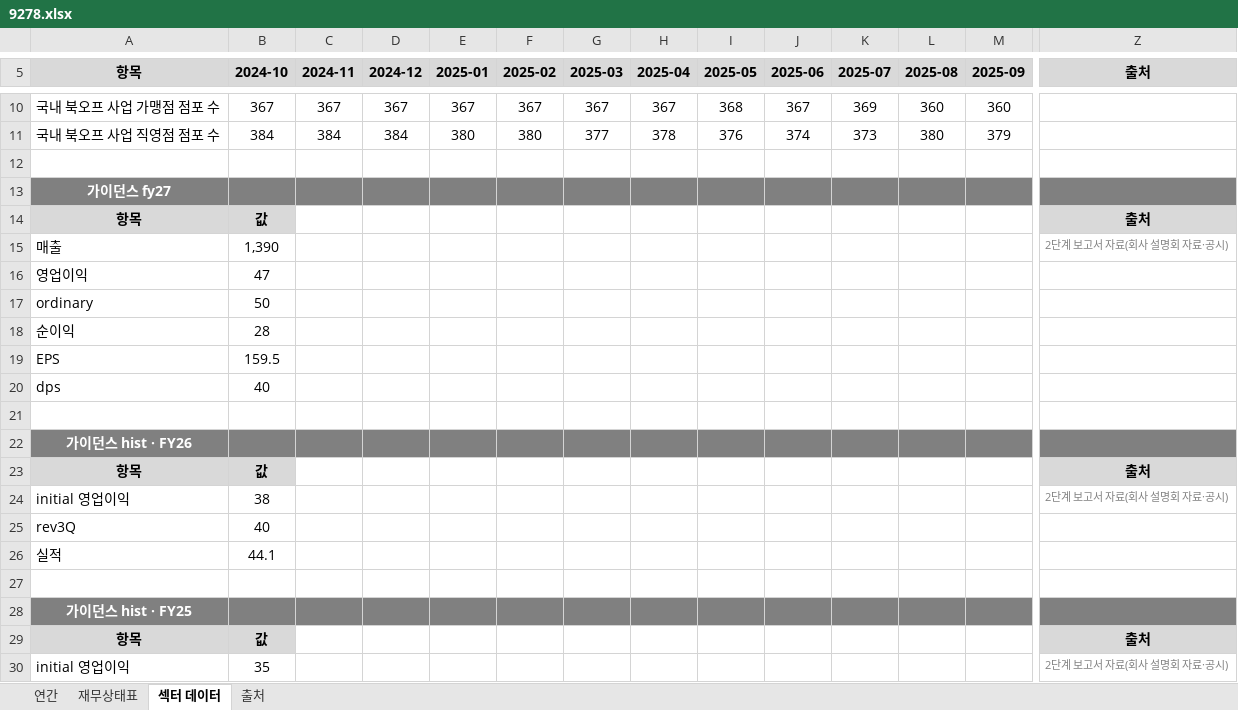
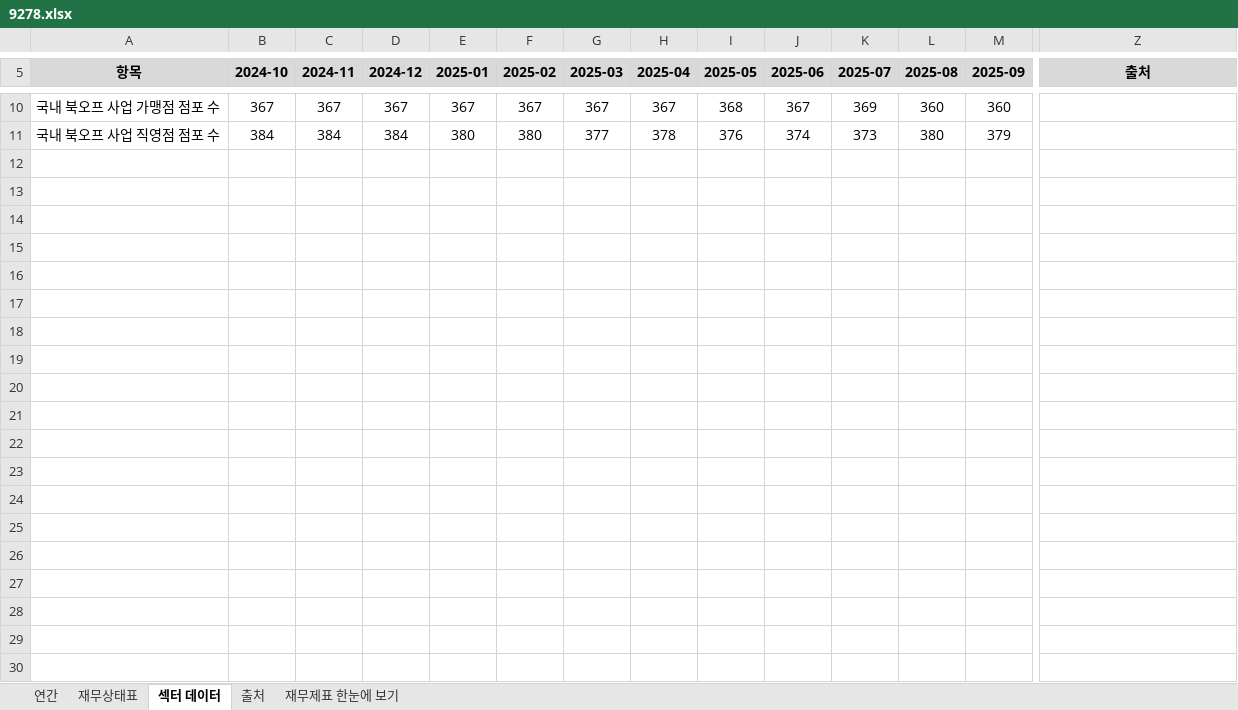
Before and after one commit to minwook1011/earnings-screener, an Excel workbook: docs/data/jp/xlsx/9278.xlsx, sheet 섹터 데이터, drawn as a sheet; only a part is shown, gaps mark what is left out; values as stored, in another font and other column widths than the file's, no borders; rows hold the shown columns only; the diff covers the shown part only; the diff names each change by its address in the sheet, - before the commit and + after, or states it on an @@ line.

```diff
--- a/docs/data/jp/xlsx/9278.xlsx (sheet 섹터 데이터)
+++ b/docs/data/jp/xlsx/9278.xlsx (sheet 섹터 데이터)
+sheet tab: 재무제표 한눈에 보기
-row 12: (empty)
-row 13: 가이던스 fy27
-row 14: 항목 | 값 |  |  |  |  |  |  |  |  |  |  |  | 출처
-row 15: 매출 | 1,390 |  |  |  |  |  |  |  |  |  |  |  | 2단계 보고서 자료(회사 설명회 자료·공시)
-row 16: 영업이익 | 47
-row 17: ordinary | 50
-row 18: 순이익 | 28
-row 19: EPS | 159.5
-row 20: dps | 40
-row 21: (empty)
-row 22: 가이던스 hist · FY26
-row 23: 항목 | 값 |  |  |  |  |  |  |  |  |  |  |  | 출처
-row 24: initial 영업이익 | 38 |  |  |  |  |  |  |  |  |  |  |  | 2단계 보고서 자료(회사 설명회 자료·공시)
-row 25: rev3Q | 40
-row 26: 실적 | 44.1
-row 27: (empty)
-row 28: 가이던스 hist · FY25
-row 29: 항목 | 값 |  |  |  |  |  |  |  |  |  |  |  | 출처
-row 30: initial 영업이익 | 35 |  |  |  |  |  |  |  |  |  |  |  | 2단계 보고서 자료(회사 설명회 자료·공시)
```
Also changed, not shown: 72 removed rows elsewhere in this sheet, sheet 연간, charts or pictures, docs/data/jp/xlsx/3197.xlsx, docs/data/jp/xlsx/9993.xlsx, 2 other files.
